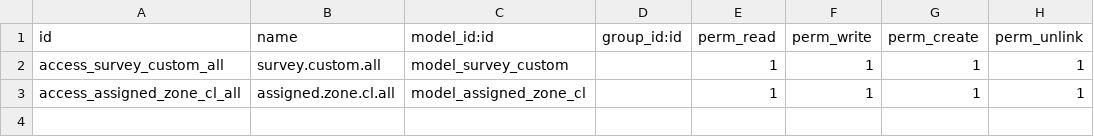
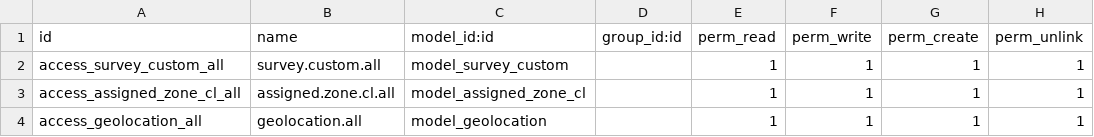
Before and after one commit to VKYC/Factibilidades_Mayoristas, a CSV file: survey_custom/security/ir.model.access.csv, drawn as a sheet.

Commit message:
geolocation one2many y widget map ancho

```diff
--- a/survey_custom/security/ir.model.access.csv
+++ b/survey_custom/security/ir.model.access.csv
@@ -3 +3,2 @@ access_survey_custom_all,survey.custom.all,model_survey_custom,,1,1,1,1
 access_assigned_zone_cl_all,assigned.zone.cl.all,model_assigned_zone_cl,,1,1,1,1
+access_geolocation_all,geolocation.all,model_geolocation,,1,1,1,1
```
Also changed, not shown: 6 other files.
